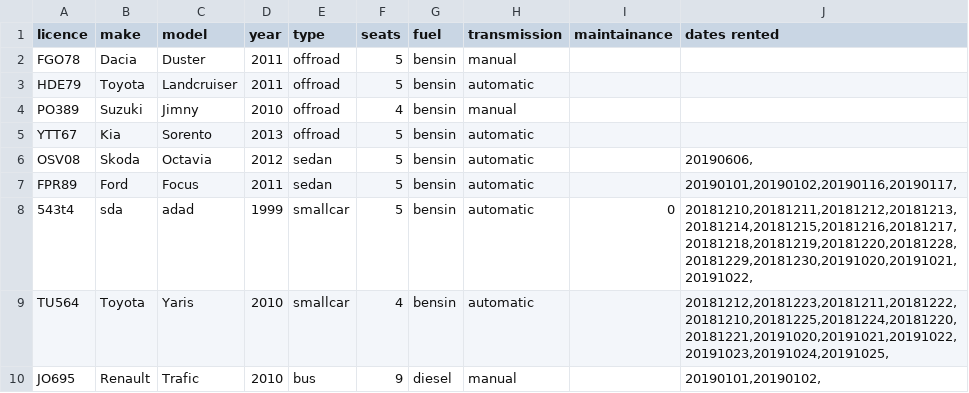
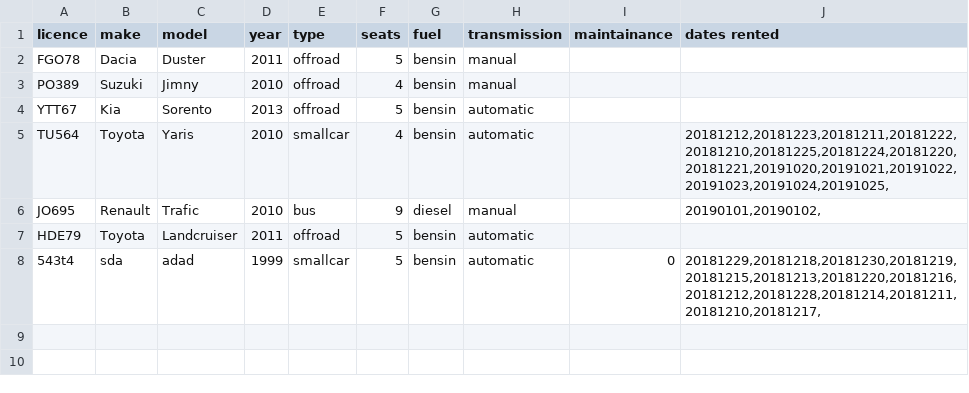
Before and after one commit to reynirf/verklegtnamskeid, a CSV file: data/vehicles.csv, drawn as a sheet.

```diff
--- a/data/vehicles.csv
+++ b/data/vehicles.csv
@@ -2,9 +2,7 @@ licence;make;model;year;type;seats;fuel;transmission;maintainance;dates rented
 FGO78;Dacia;Duster;2011;offroad;5;bensin;manual;;
-HDE79;Toyota;Landcruiser;2011;offroad;5;bensin;automatic;;
 PO389;Suzuki;Jimny;2010;offroad;4;bensin;manual;;
 YTT67;Kia;Sorento;2013;offroad;5;bensin;automatic;;
-OSV08;Skoda;Octavia;2012;sedan;5;bensin;automatic;;20190606,
-FPR89;Ford;Focus;2011;sedan;5;bensin;automatic;;20190101,20190102,20190116,20190117,
-543t4;sda;adad;1999;smallcar;5;bensin;automatic;0;20181210,20181211,20181212,20181213,20181214,20181215,20181216,20181217,20181218,20181219,20181220,20181228,20181229,20181230,20191020,20191021,20191022,
 TU564;Toyota;Yaris;2010;smallcar;4;bensin;automatic;;20181212,20181223,20181211,20181222,20181210,20181225,20181224,20181220,20181221,20191020,20191021,20191022,20191023,20191024,20191025,
 JO695;Renault;Trafic;2010;bus;9;diesel;manual;;20190101,20190102,
+HDE79;Toyota;Landcruiser;2011;offroad;5;bensin;automatic;;
+543t4;sda;adad;1999;smallcar;5;bensin;automatic;0;20181229,20181218,20181230,20181219,20181215,20181213,20181220,20181216,20181212,20181228,20181214,20181211,20181210,20181217,
```
Also changed, not shown: data/orders.csv, 6 other files.
